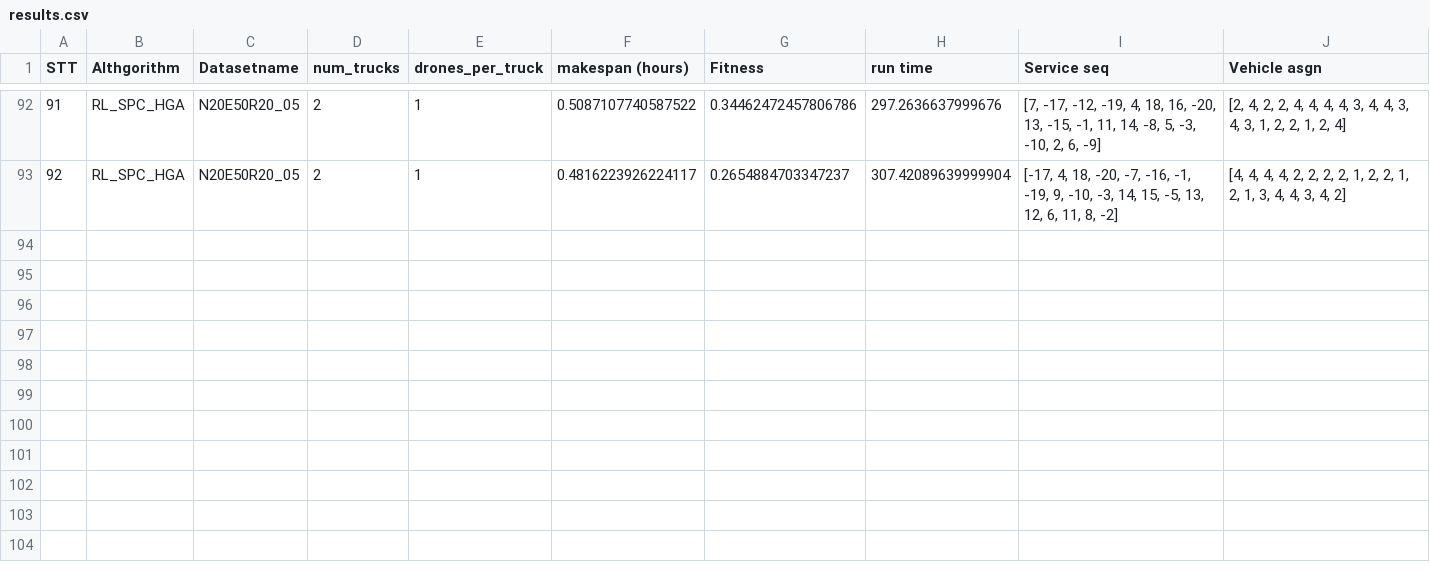
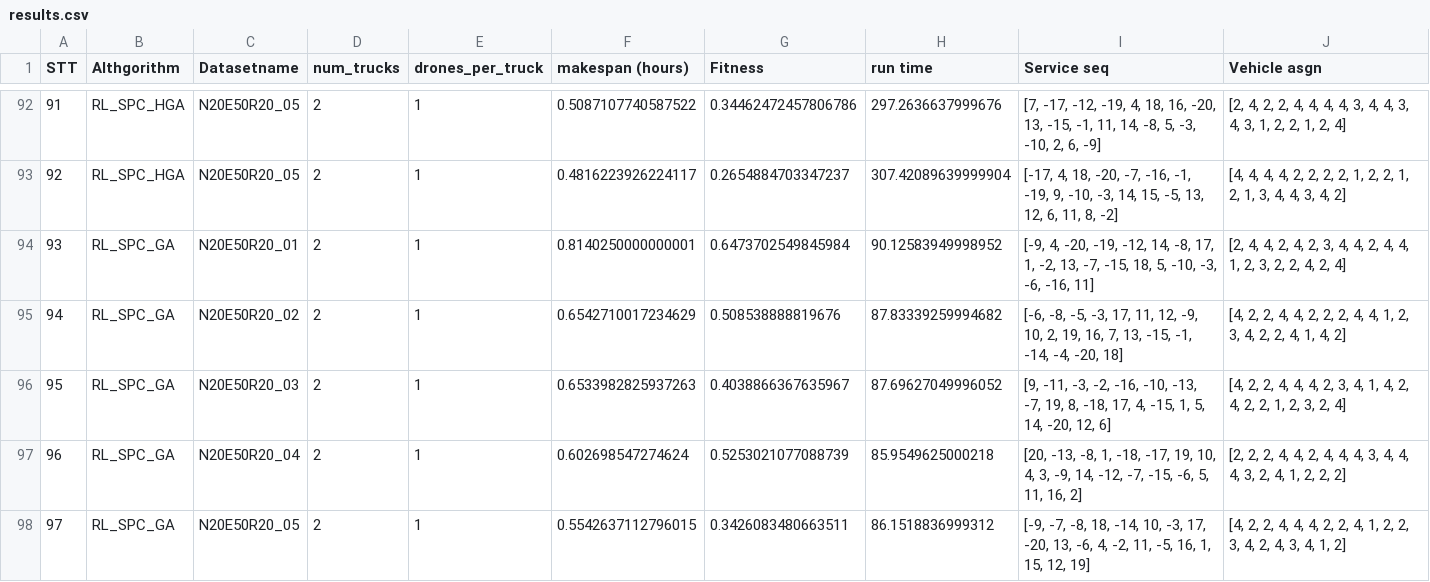
Before and after one commit to nhngmnh/RL_HGA_RPP_mTD_20225046_20252, a CSV file: results.csv, drawn as a sheet; only a part is shown, gaps mark what is left out.

```diff
--- a/results.csv
+++ b/results.csv
@@ -93 +93,6 @@ STT,Althgorithm,Datasetname,num_trucks,drones_per_truck,makespan (hours),Fitness
 92,RL_SPC_HGA,N20E50R20_05,2,1,0.4816223926224117,0.2654884703347237,307.42089639999904,"[-17, 4, 18, -20, -7, -16, -1, -19, 9, -10, -3, 14, 15, -5, 13, 12, 6, 11, 8, -2]","[4, 4, 4, 4, 2, 2, 2, 2, 1, 2, 2, 1, 2, 1, 3, 4, 4, 3, 4, 2]"
+93,RL_SPC_GA,N20E50R20_01,2,1,0.8140250000000001,0.6473702549845984,90.12583949998952,"[-9, 4, -20, -19, -12, 14, -8, 17, 1, -2, 13, -7, -15, 18, 5, -10, -3, -6, -16, 11]","[2, 4, 4, 2, 4, 2, 3, 4, 4, 2, 4, 4, 1, 2, 3, 2, 2, 4, 2, 4]"
+94,RL_SPC_GA,N20E50R20_02,2,1,0.6542710017234629,0.508538888819676,87.83339259994682,"[-6, -8, -5, -3, 17, 11, 12, -9, 10, 2, 19, 16, 7, 13, -15, -1, -14, -4, -20, 18]","[4, 2, 2, 4, 4, 2, 2, 2, 4, 4, 1, 2, 3, 4, 2, 2, 4, 1, 4, 2]"
+95,RL_SPC_GA,N20E50R20_03,2,1,0.6533982825937263,0.4038866367635967,87.69627049996052,"[9, -11, -3, -2, -16, -10, -13, -7, 19, 8, -18, 17, 4, -15, 1, 5, 14, -20, 12, 6]","[4, 2, 2, 4, 4, 4, 2, 3, 4, 1, 4, 2, 4, 2, 2, 1, 2, 3, 2, 4]"
+96,RL_SPC_GA,N20E50R20_04,2,1,0.602698547274624,0.5253021077088739,85.9549625000218,"[20, -13, -8, 1, -18, -17, 19, 10, 4, 3, -9, 14, -12, -7, -15, -6, 5, 11, 16, 2]","[2, 2, 2, 4, 4, 2, 4, 4, 4, 3, 4, 4, 4, 3, 2, 4, 1, 2, 2, 2]"
+97,RL_SPC_GA,N20E50R20_05,2,1,0.5542637112796015,0.3426083480663511,86.1518836999312,"[-9, -7, -8, 18, -14, 10, -3, 17, -20, 13, -6, 4, -2, 11, -5, 16, 1, 15, 12, 19]","[4, 2, 2, 4, 4, 4, 2, 2, 4, 1, 2, 2, 3, 4, 2, 4, 3, 4, 1, 2]"
```
Also changed, not shown: 3 other files.
